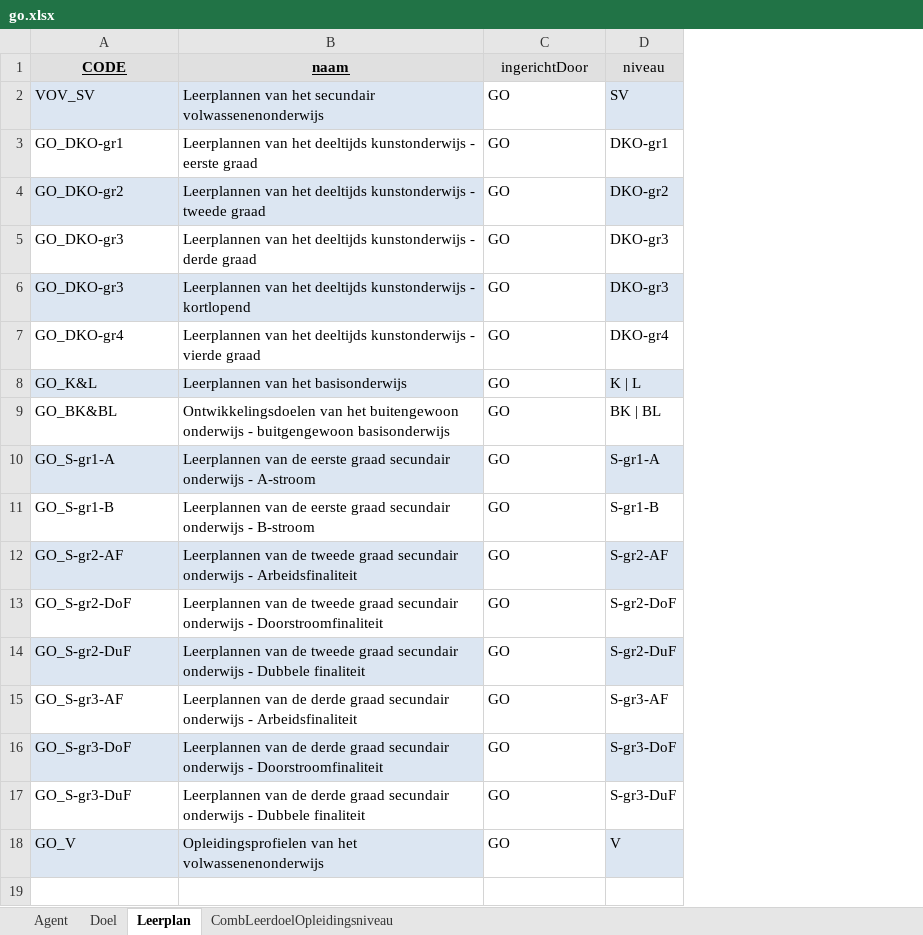
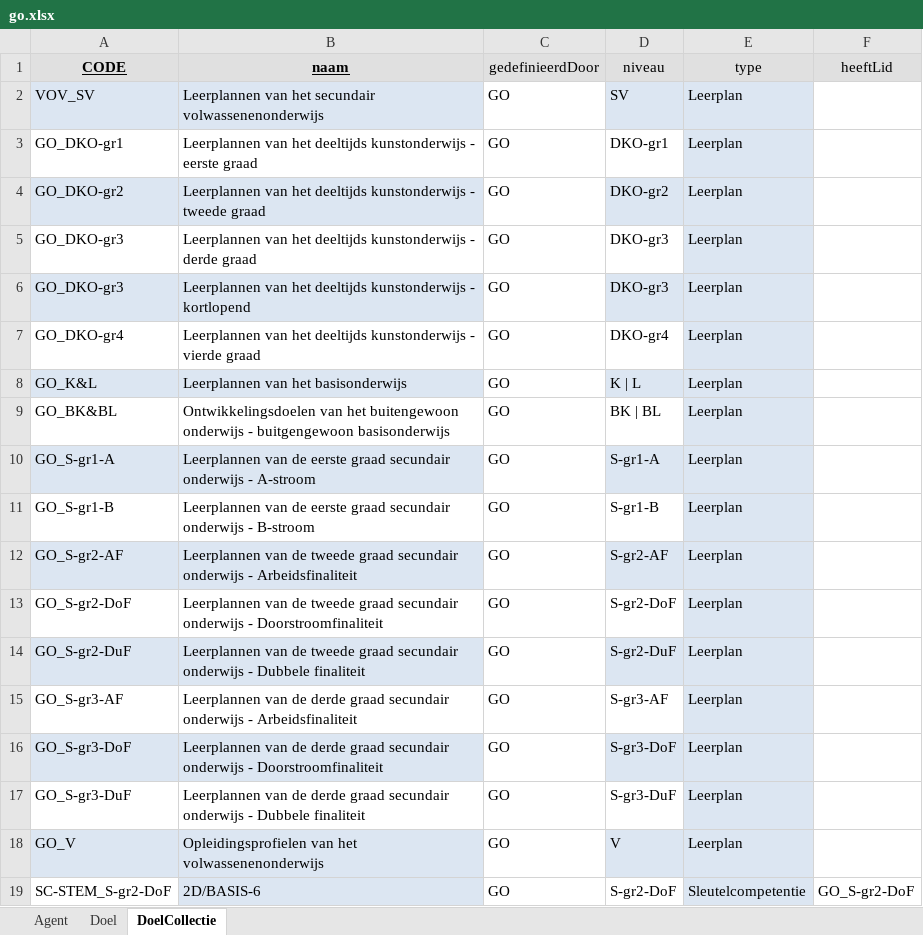
Before and after one commit to Informatievlaanderen/oslo-leermiddelen-poc, an Excel workbook: data/go.xlsx, sheet DoelCollectie, drawn as a sheet; values as stored, in another font and other column widths than the file's, no borders; the diff names each change by its address in the sheet, - before the commit and + after, or states it on an @@ line.

```diff
--- a/data/go.xlsx (sheet DoelCollectie)
+++ b/data/go.xlsx (sheet DoelCollectie)
-sheet tab: Leerplan
+sheet tab: DoelCollectie
-sheet tab: CombLeerdoelOpleidingsniveau
+column E (type), rows 2-18: all Leerplan
+column F (heeftLid), empty
-C1: ingerichtDoor
+C1: gedefinieerdDoor
+row 19: SC-STEM_S-gr2-DoF | 2D/BASIS-6 | GO | S-gr2-DoF | Sleutelcompetentie | GO_S-gr2-DoF
```
Also changed, not shown: data/kao.xlsx, data/opleidingsniveau.xlsx, 5 other files.
